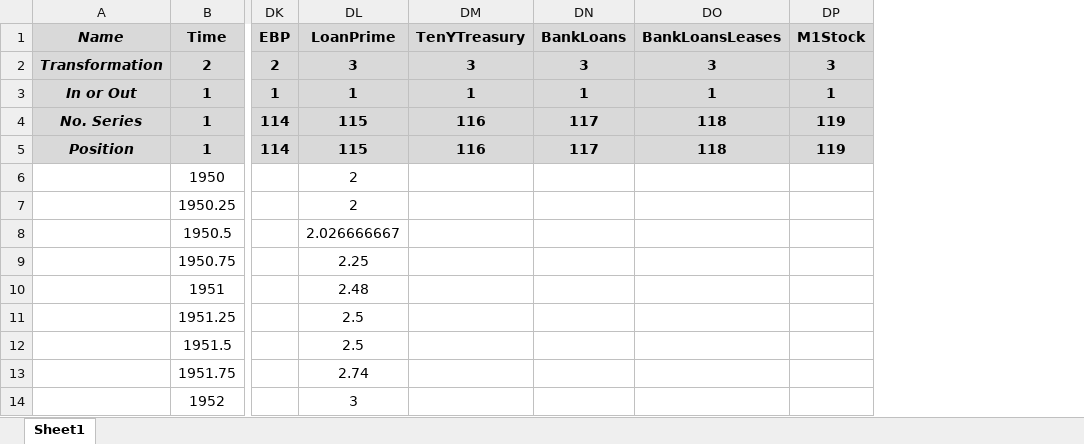
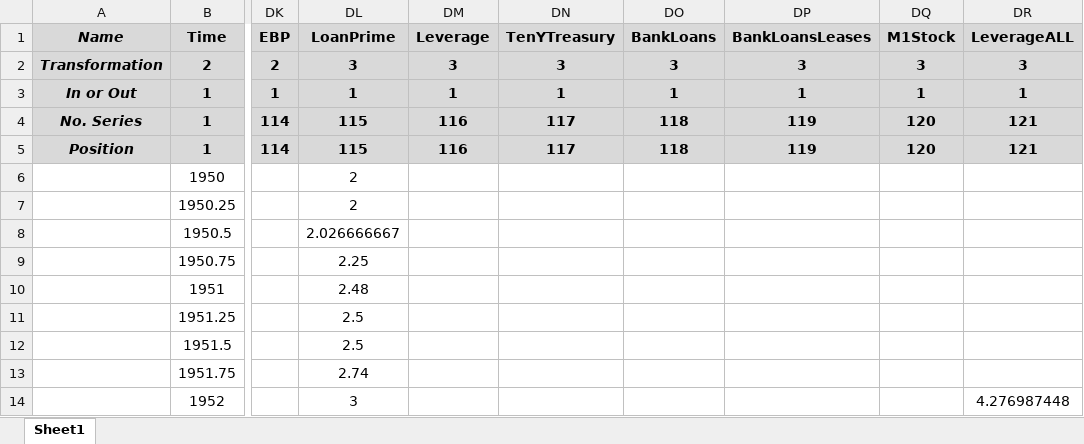
Before and after one commit to marcobrianti1989/Noise_Over_Cycles, an Excel workbook: Data/main_file.xlsx, sheet Sheet1, drawn as a sheet; only a part is shown, gaps mark what is left out; values as stored, in another font and other column widths than the file's, no borders; addresses are those after the commit; the diff names each change by its address in the sheet, - before the commit and + after, or states it on an @@ line.

Commit message:
few comments on the main file and insert a measure of bank leverage from Nuno and Thomas

```diff
--- a/Data/main_file.xlsx (sheet Sheet1)
+++ b/Data/main_file.xlsx (sheet Sheet1)
+column DM (Leverage), rows 2-5: 3 | 1 | 116 | 116
+column DR (LeverageALL), rows 2-14: 3 | 1 | 121 | 121 |  |  |  |  |  |  |  |  | 4.276987448
-DN4:DN5 (TenYTreasury): 116
+DN4:DN5 (TenYTreasury): 117
-DO4:DO5 (BankLoans): 117
+DO4:DO5 (BankLoans): 118
-DP4:DP5 (BankLoansLeases): 118
+DP4:DP5 (BankLoansLeases): 119
-DQ4:DQ5 (M1Stock): 119
+DQ4:DQ5 (M1Stock): 120
```
Also changed, not shown: 2 other files.
